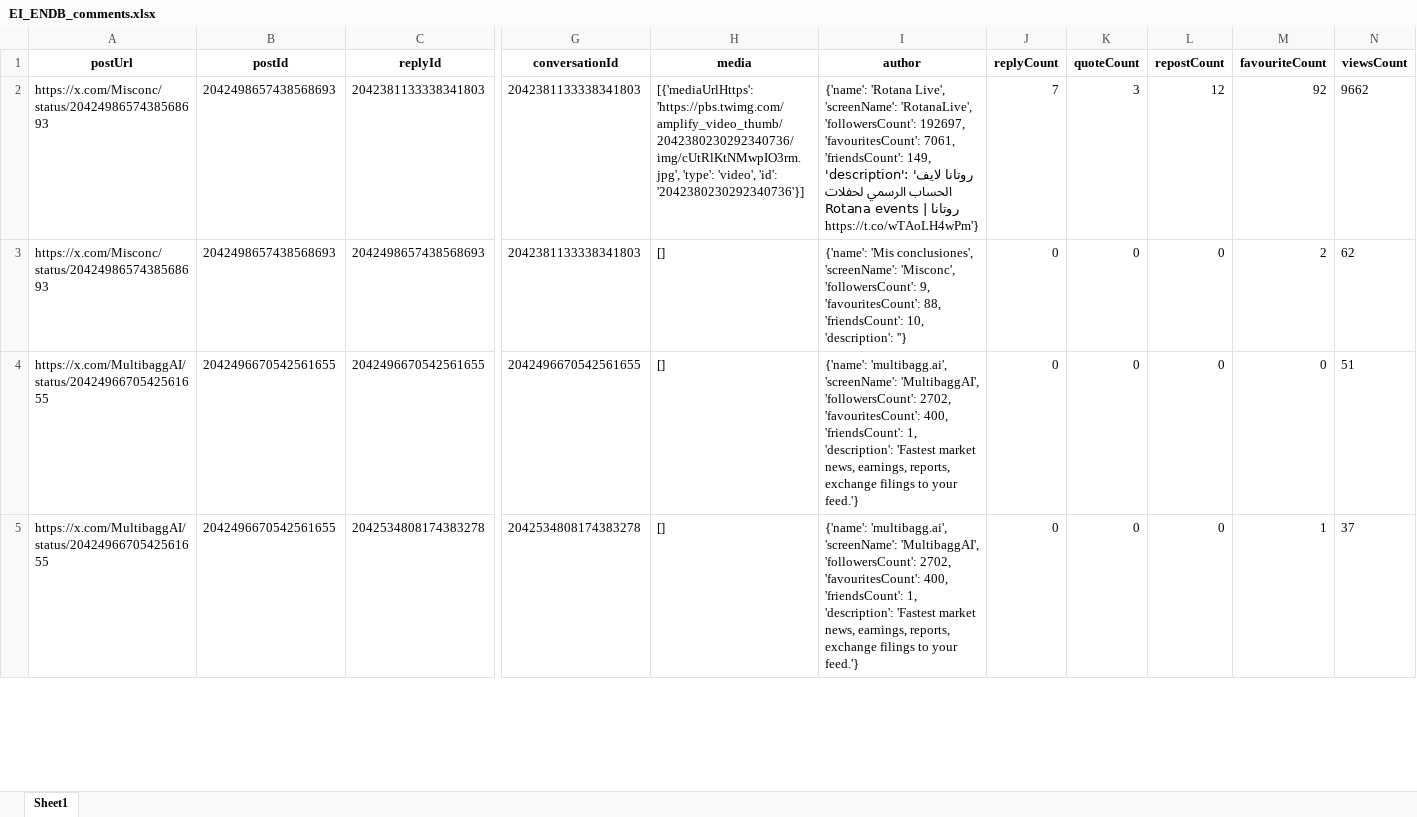
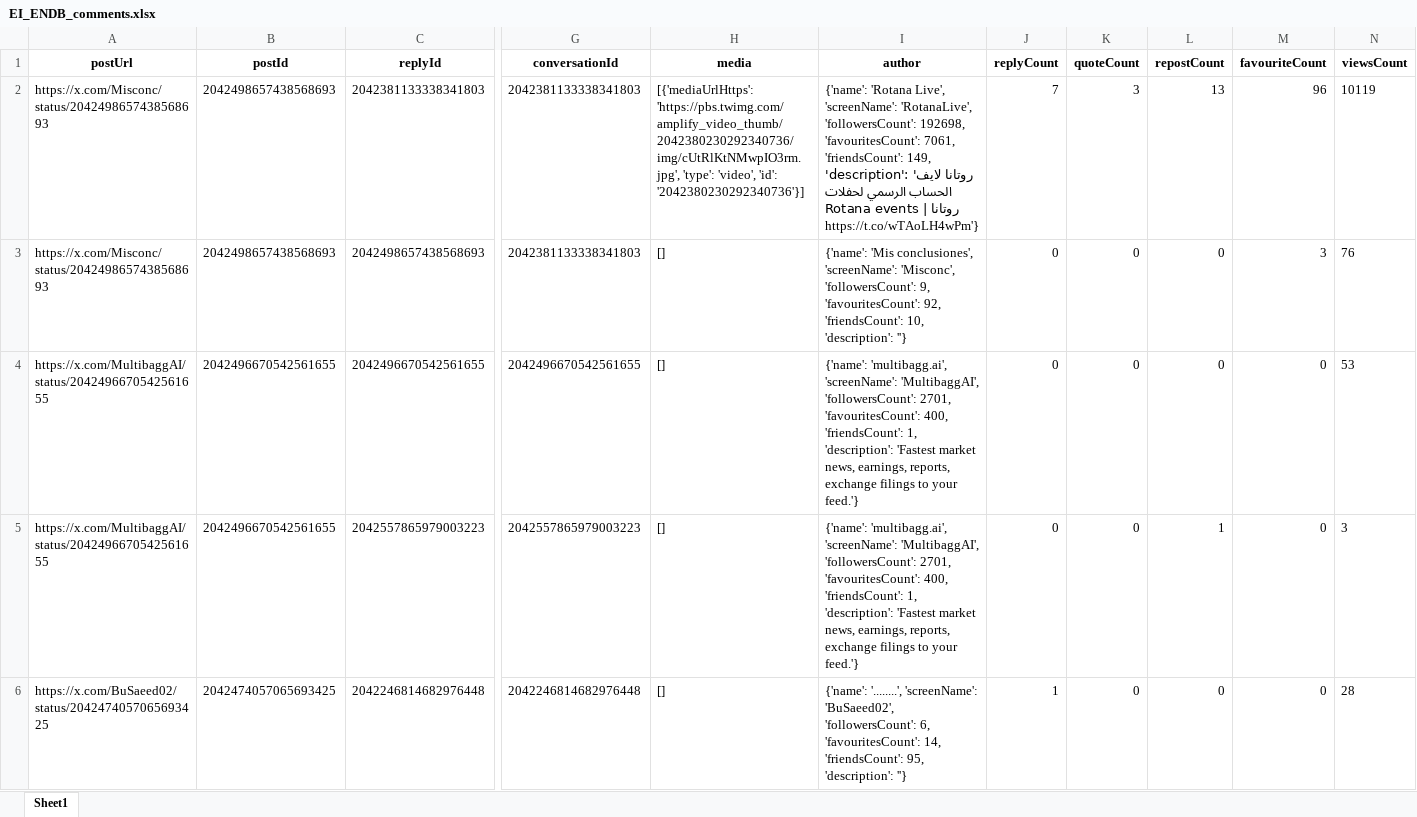
Before and after one commit to felixabraham670706/socialmedia, an Excel workbook: EI_ENDB_comments.xlsx, sheet Sheet1, drawn as a sheet; only a part is shown, gaps mark what is left out; values as stored, in another font and other column widths than the file's, no borders; removed rows and columns are numbered as before the commit, all else as after; rows hold the shown columns only; the diff covers the shown part only; the diff names each change by its address in the sheet, - before the commit and + after, or states it on an @@ line.

```diff
--- a/EI_ENDB_comments.xlsx (sheet Sheet1)
+++ b/EI_ENDB_comments.xlsx (sheet Sheet1)
-I2 (author): …'RotanaLive', 'followersCount': 192697, 'favouritesCount': 7061,…
+I2 (author): …'RotanaLive', 'followersCount': 192698, 'favouritesCount': 7061,…
-L2 (repostCount): 12
+L2 (repostCount): 13
-M2 (favouriteCount): 92
+M2 (favouriteCount): 96
-N2 (viewsCount): 9662
+N2 (viewsCount): 10119
-I3 (author): …9, 'favouritesCount': 88, 'friendsCount': 10,…
+I3 (author): …9, 'favouritesCount': 92, 'friendsCount': 10,…
-M3 (favouriteCount): 2
+M3 (favouriteCount): 3
-N3 (viewsCount): 62
+N3 (viewsCount): 76
-I4 (author): …'MultibaggAI', 'followersCount': 2702, 'favouritesCount': 400,…
+I4 (author): …'MultibaggAI', 'followersCount': 2701, 'favouritesCount': 400,…
-N4 (viewsCount): 51
+N4 (viewsCount): 53
-row 5: https://x.com/MultibaggAI/status/2042496670542561655 | 2042496670542561655 | 2042534808174383278 | 2042534808174383278 | [] | {'name': 'multibagg.ai', 'screenName': 'MultibaggAI', 'followersCount': 2702, 'favouritesCount': 400, 'friendsCount': 1, 'description': 'Fastest market news, earnings, reports, exchange filings to your feed.'} | 0 | 0 | 0 | 1 | 37
+row 5: https://x.com/MultibaggAI/status/2042496670542561655 | 2042496670542561655 | 2042557865979003223 | 2042557865979003223 | [] | {'name': 'multibagg.ai', 'screenName': 'MultibaggAI', 'followersCount': 2701, 'favouritesCount': 400, 'friendsCount': 1, 'description': 'Fastest market news, earnings, reports, exchange filings to your feed.'} | 0 | 0 | 1 | 0 | 3
+row 6: https://x.com/BuSaeed02/status/2042474057065693425 | 2042474057065693425 | 2042246814682976448 | 2042246814682976448 | [] | {'name': '........', 'screenName': 'BuSaeed02', 'followersCount': 6, 'favouritesCount': 14, 'friendsCount': 95, 'description': ''} | 1 | 0 | 0 | 0 | 28
```
Also changed, not shown: 39 added rows, 37 removed rows and 212 edited cells elsewhere in this sheet, EI_ENBD_3post.xlsx, EI_tweet.xlsx, 9 other files.
